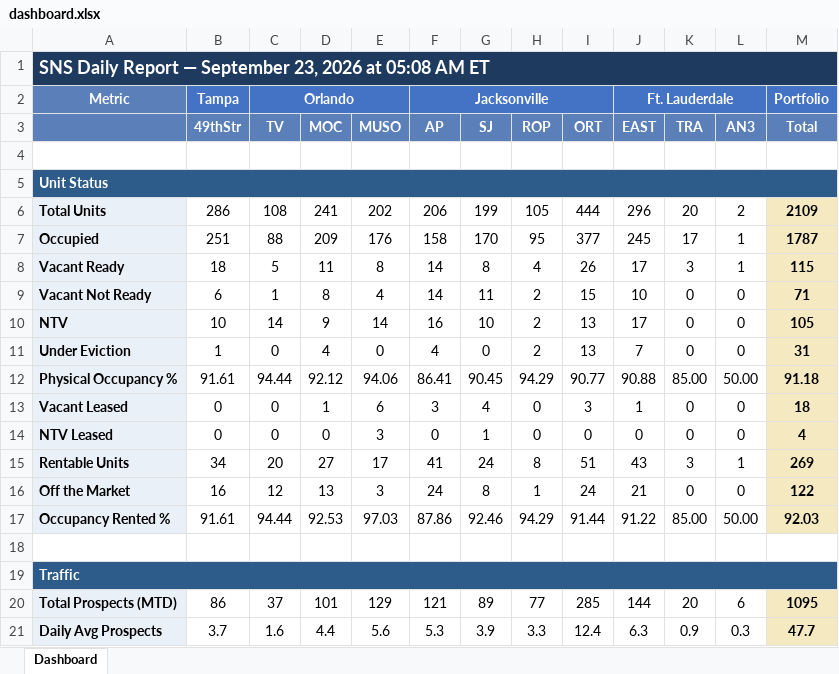
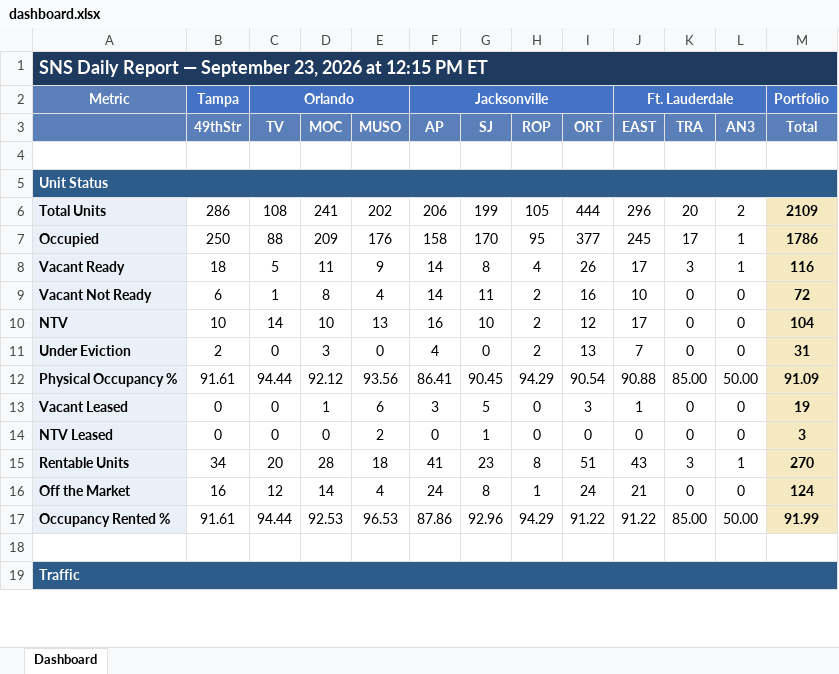
Before and after one commit to ymi-flowing/sns-daily-report, an Excel workbook: dashboard.xlsx, sheet Dashboard, drawn as a sheet; only a part is shown; values as stored, in another font and other column widths than the file's, no borders; removed rows and columns are numbered as before the commit, all else as after; the diff covers the shown part only; the diff names each change by its address in the sheet, - before the commit and + after, or states it on an @@ line.

```diff
--- a/dashboard.xlsx (sheet Dashboard)
+++ b/dashboard.xlsx (sheet Dashboard)
-A1: …2026 at 05:08 AM ET
+A1: …2026 at 12:15 PM ET
-B7 (49thStr): 251
+B7 (49thStr): 250
-M7 (Total): 1787
+M7 (Total): 1786
-E8 (MUSO): 8
+E8 (MUSO): 9
-M8 (Total): 115
+M8 (Total): 116
-I9 (ORT): 15
+I9 (ORT): 16
-M9 (Total): 71
+M9 (Total): 72
-D10 (MOC): 9
+D10 (MOC): 10
-E10 (MUSO): 14
+E10 (MUSO): 13
-I10 (ORT): 13
+I10 (ORT): 12
-M10 (Total): 105
+M10 (Total): 104
-B11 (49thStr): 1
+B11 (49thStr): 2
-D11 (MOC): 4
+D11 (MOC): 3
-E12 (MUSO): 94.06
+E12 (MUSO): 93.56
-I12 (ORT): 90.77
+I12 (ORT): 90.54
-M12 (Total): 91.18
+M12 (Total): 91.09
-G13 (SJ): 4
+G13 (SJ): 5
-M13 (Total): 18
+M13 (Total): 19
-E14 (MUSO): 3
+E14 (MUSO): 2
-M14 (Total): 4
+M14 (Total): 3
-D15 (MOC): 27
+D15 (MOC): 28
-E15 (MUSO): 17
+E15 (MUSO): 18
-G15 (SJ): 24
+G15 (SJ): 23
-M15 (Total): 269
+M15 (Total): 270
-D16 (MOC): 13
+D16 (MOC): 14
-E16 (MUSO): 3
+E16 (MUSO): 4
-M16 (Total): 122
+M16 (Total): 124
-E17 (MUSO): 97.03
+E17 (MUSO): 96.53
-G17 (SJ): 92.46
+G17 (SJ): 92.96
-I17 (ORT): 91.44
+I17 (ORT): 91.22
-M17 (Total): 92.03
+M17 (Total): 91.99
-row 20: Total Prospects (MTD) | 86 | 37 | 101 | 129 | 121 | 89 | 77 | 285 | 144 | 20 | 6 | 1095
-row 21: Daily Avg Prospects | 3.7 | 1.6 | 4.4 | 5.6 | 5.3 | 3.9 | 3.3 | 12.4 | 6.3 | 0.9 | 0.3 | 47.7
```
Also changed, not shown: 3 added rows, 1 removed row and 95 edited cells elsewhere in this sheet, 1 other file.
